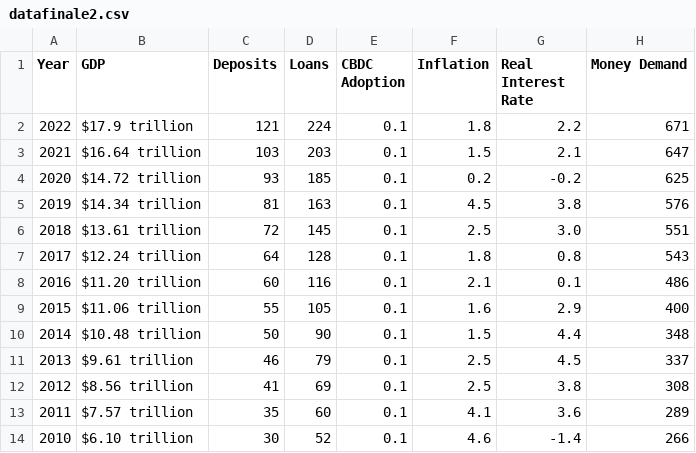
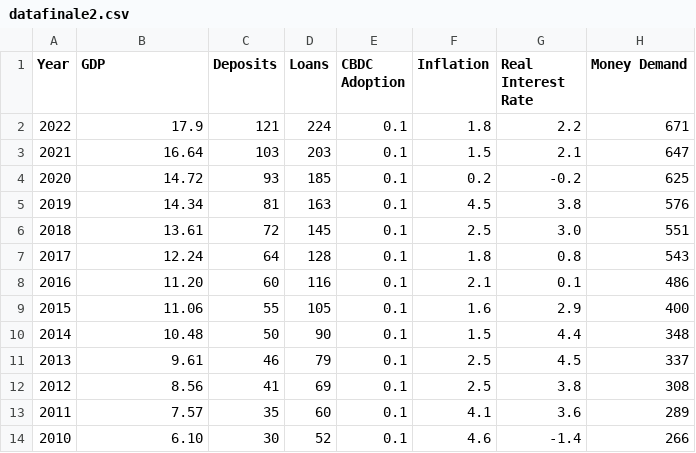
Before and after one commit to Hermonj/China-s-National-Economy-Dashboard, a CSV file: datafinale2.csv, drawn as a sheet.

Commit message:
Update datafinale2.csv

```diff
--- a/datafinale2.csv
+++ b/datafinale2.csv
@@ -1,14 +1,14 @@
 Year,GDP,Deposits,Loans,CBDC Adoption,Inflation,Real Interest Rate,Money Demand
-2022,$17.9 trillion,121,224,0.1,1.8,2.2,671
-2021,$16.64 trillion,103,203,0.1,1.5,2.1,647
-2020,$14.72 trillion,93,185,0.1,0.2,-0.2,625
-2019,$14.34 trillion,81,163,0.1,4.5,3.8,576
-2018,$13.61 trillion,72,145,0.1,2.5,3.0 ,551
-2017,$12.24 trillion,64,128,0.1,1.8,0.8,543
-2016,$11.20 trillion,60,116,0.1,2.1,0.1,486
-2015,$11.06 trillion,55,105,0.1,1.6,2.9,400
-2014,$10.48 trillion,50,90,0.1,1.5,4.4,348
-2013,$9.61 trillion,46,79,0.1,2.5,4.5,337
-2012,$8.56 trillion,41,69,0.1,2.5,3.8,308
-2011,$7.57 trillion,35,60,0.1,4.1,3.6,289
-2010,$6.10 trillion,30,52,0.1,4.6,-1.4,266
+2022,17.9,121,224,0.1,1.8,2.2,671
+2021,16.64,103,203,0.1,1.5,2.1,647
+2020,14.72,93,185,0.1,0.2,-0.2,625
+2019,14.34,81,163,0.1,4.5,3.8,576
+2018,13.61,72,145,0.1,2.5,3.0 ,551
+2017,12.24,64,128,0.1,1.8,0.8,543
+2016,11.20,60,116,0.1,2.1,0.1,486
+2015,11.06,55,105,0.1,1.6,2.9,400
+2014,10.48,50,90,0.1,1.5,4.4,348
+2013,9.61,46,79,0.1,2.5,4.5,337
+2012,8.56,41,69,0.1,2.5,3.8,308
+2011,7.57,35,60,0.1,4.1,3.6,289
+2010,6.10,30,52,0.1,4.6,-1.4,266
```
